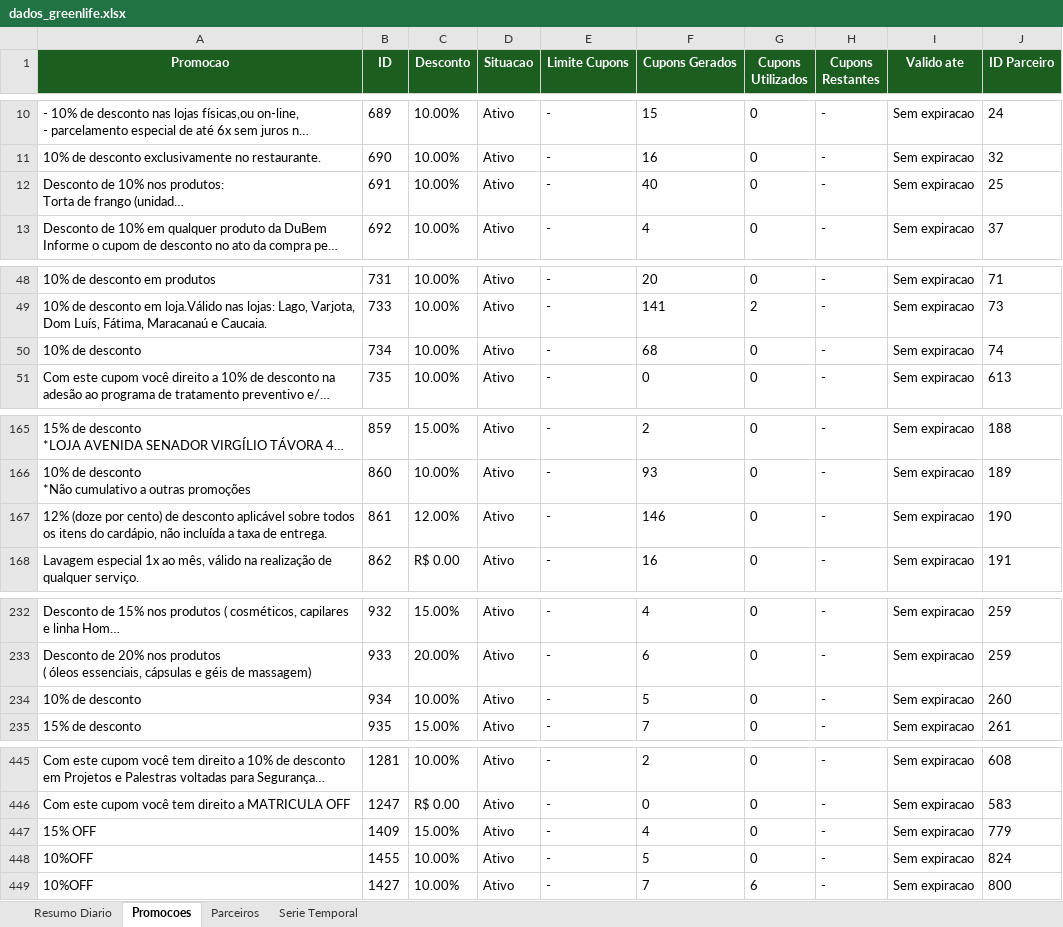
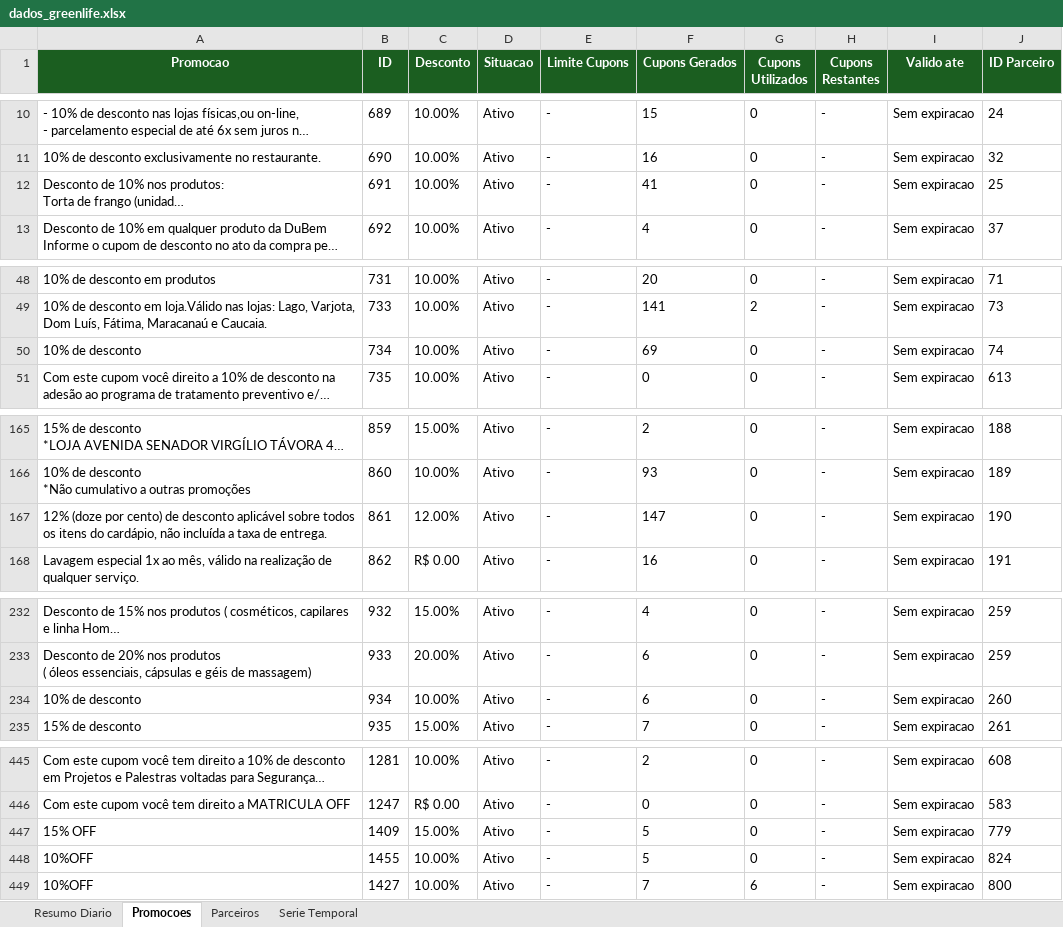
Before and after one commit to quality-glf/mkt-dash, an Excel workbook: greenlife_scraper/dados_greenlife.xlsx, sheet Promocoes, drawn as a sheet; only a part is shown, gaps mark what is left out; long unchanged cells end in …; values as stored, in another font and other column widths than the file's, no borders; the diff covers the shown part only; the diff names each change by its address in the sheet, - before the commit and + after, or states it on an @@ line.

```diff
--- a/greenlife_scraper/dados_greenlife.xlsx (sheet Promocoes)
+++ b/greenlife_scraper/dados_greenlife.xlsx (sheet Promocoes)
-F12 (Cupons Gerados): 40
+F12 (Cupons Gerados): 41
-F50 (Cupons Gerados): 68
+F50 (Cupons Gerados): 69
-F167 (Cupons Gerados): 146
+F167 (Cupons Gerados): 147
-F234 (Cupons Gerados): 5
+F234 (Cupons Gerados): 6
-F447 (Cupons Gerados): 4
+F447 (Cupons Gerados): 5
```
Also changed, not shown: 3 edited cells elsewhere in this sheet, sheet Resumo Diario, sheet Serie Temporal, sheet Parceiros, greenlife_scraper/historico_leads.xlsx, instagram-metrics/base_interacoes_detalhadas.xlsx, 4 other files.
